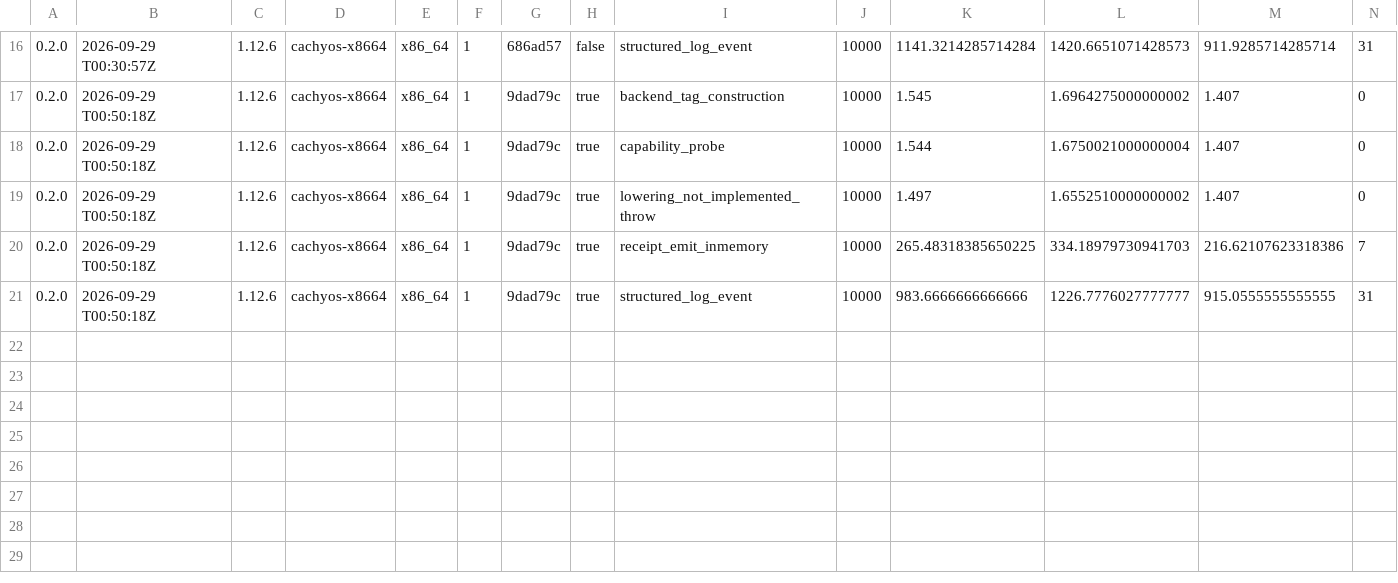
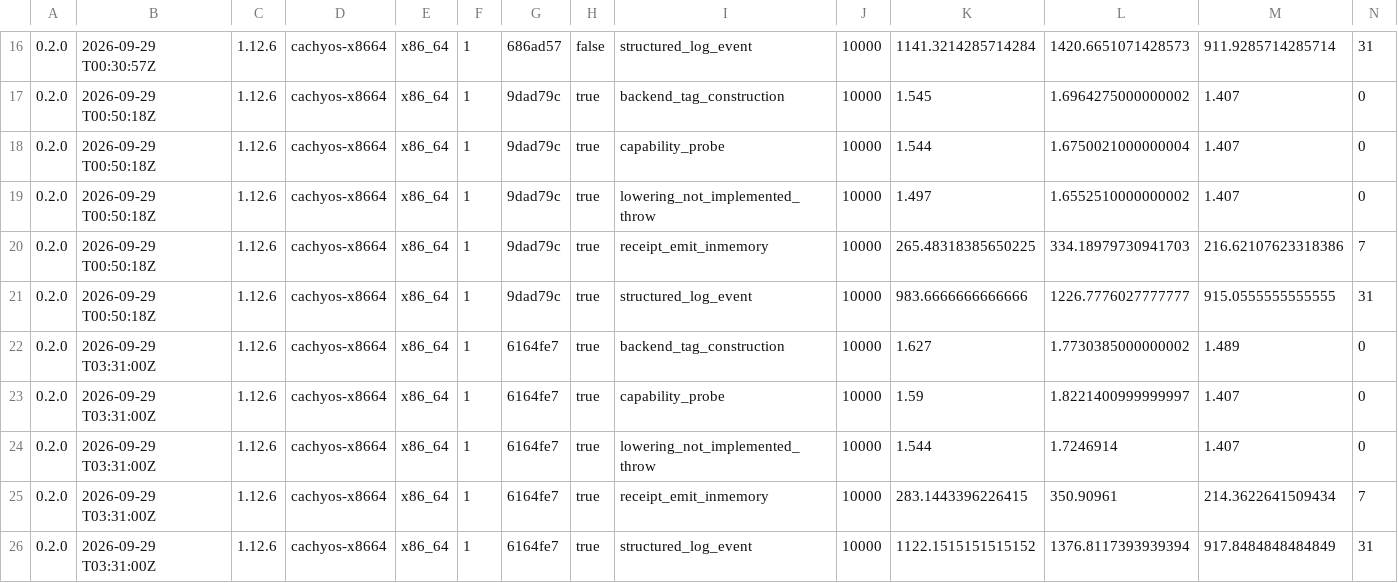
Before and after one commit to latentcollapse/Gesso, a TSV file: benchmark/results/2026-09-29.tsv, drawn as a sheet; only a part is shown, gaps mark what is left out; rows hold the shown columns only; the diff names each change by its address in the sheet, - before the commit and + after, or states it on an @@ line.

```diff
--- a/benchmark/results/2026-09-29.tsv
+++ b/benchmark/results/2026-09-29.tsv
+row 22: 0.2.0 | 2026-09-29 T03:31:00Z | 1.12.6 | cachyos-x8664 | x86_64 | 1 | 6164fe7 | true | backend_tag_construction | 10000 | 1.627 | 1.7730385000000002 | 1.489 | 0
+row 23: 0.2.0 | 2026-09-29 T03:31:00Z | 1.12.6 | cachyos-x8664 | x86_64 | 1 | 6164fe7 | true | capability_probe | 10000 | 1.59 | 1.8221400999999997 | 1.407 | 0
+row 24: 0.2.0 | 2026-09-29 T03:31:00Z | 1.12.6 | cachyos-x8664 | x86_64 | 1 | 6164fe7 | true | lowering_not_implemented_throw | 10000 | 1.544 | 1.7246914 | 1.407 | 0
+row 25: 0.2.0 | 2026-09-29 T03:31:00Z | 1.12.6 | cachyos-x8664 | x86_64 | 1 | 6164fe7 | true | receipt_emit_inmemory | 10000 | 283.1443396226415 | 350.90961 | 214.3622641509434 | 7
+row 26: 0.2.0 | 2026-09-29 T03:31:00Z | 1.12.6 | cachyos-x8664 | x86_64 | 1 | 6164fe7 | true | structured_log_event | 10000 | 1122.1515151515152 | 1376.8117393939394 | 917.8484848484849 | 31
```
